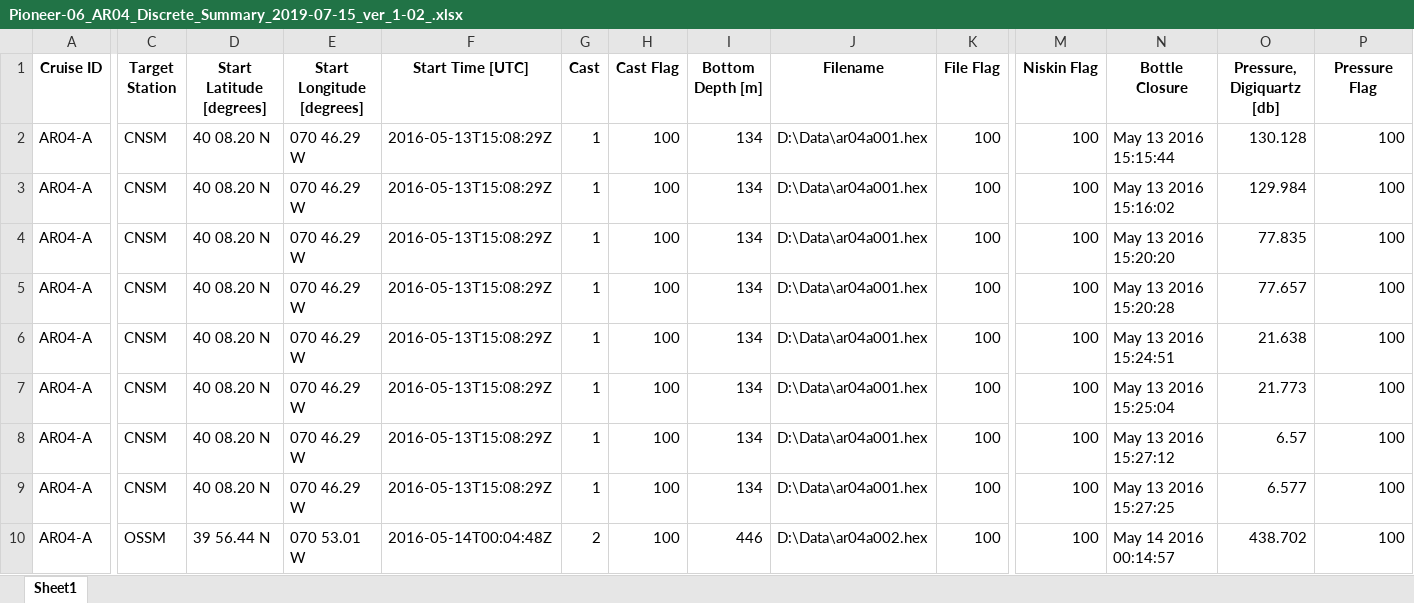
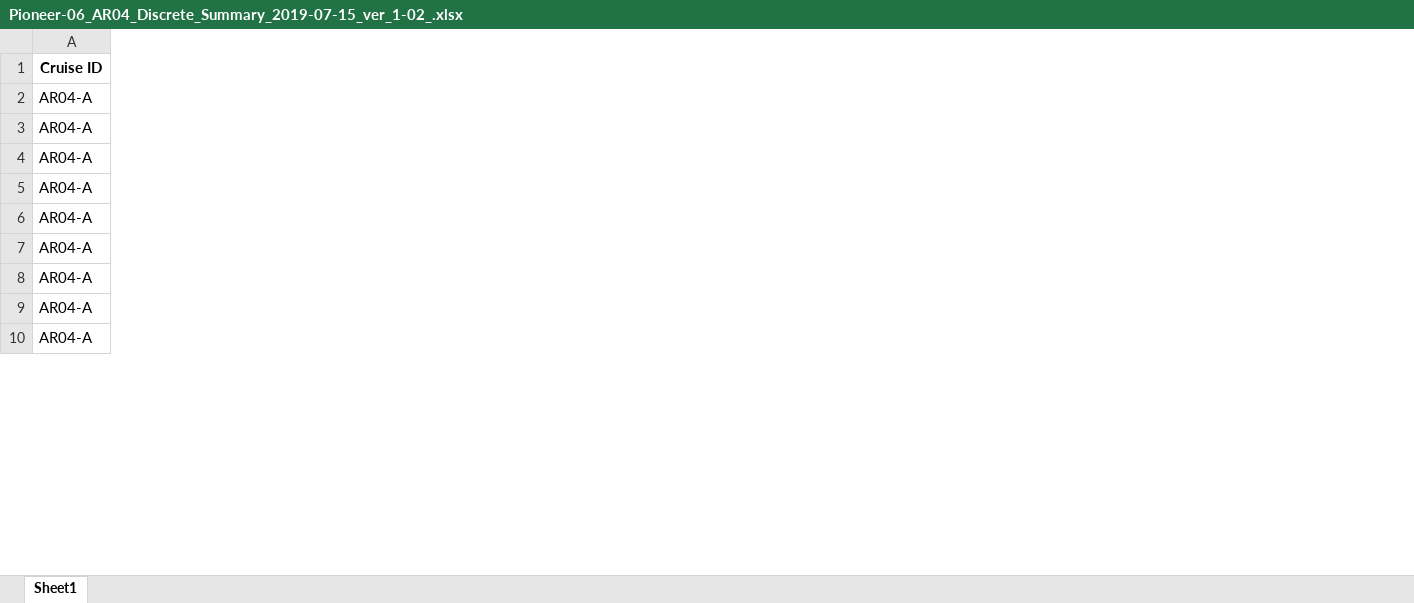
Before and after one commit to cooleyky/QAQC_Sandbox, an Excel workbook: Ship_data/Pioneer/Pioneer-06_AR-04_2016-05-12/Pioneer-06_AR04_Discrete_Summary_2019-07-15_ver_1-02_.xlsx, sheet Sheet1, drawn as a sheet; only a part is shown, gaps mark what is left out; values as stored, in another font and other column widths than the file's, no borders; the diff covers the shown part only; the diff names each change by its address in the sheet, - before the commit and + after, or states it on an @@ line.

Commit message:
Cleanup and new Ship Data Bottle Sample Summaries for Pioneer.

```diff
--- a/Ship_data/Pioneer/Pioneer-06_AR-04_2016-05-12/Pioneer-06_AR04_Discrete_Summary_2019-07-15_ver_1-02_.xlsx (sheet Sheet1)
+++ b/Ship_data/Pioneer/Pioneer-06_AR-04_2016-05-12/Pioneer-06_AR04_Discrete_Summary_2019-07-15_ver_1-02_.xlsx (sheet Sheet1)
@@ column C (Target Station) hidden, rows 2-10: CNSM | CNSM | CNSM | CNSM | CNSM | CNSM | CNSM | CNSM | OSSM @@
@@ column D (Start Latitude [degrees]) hidden, rows 2-10: 40 08.20 N | 40 08.20 N | 40 08.20 N | 40 08.20 N | 40 08.20 N | 40 08.20 N | 40 08.20 N | 40 08.20 N | 39 56.44 N @@
@@ column E (Start Longitude [degrees]) hidden, rows 2-10: 070 46.29 W | 070 46.29 W | 070 46.29 W | 070 46.29 W | 070 46.29 W | 070 46.29 W | 070 46.29 W | 070 46.29 W | 070 53.01 W @@
@@ column F (Start Time [UTC]) hidden, rows 2-10: 2016-05-13T15:08:29Z | 2016-05-13T15:08:29Z | 2016-05-13T15:08:29Z | 2016-05-13T15:08:29Z | 2016-05-13T15:08:29Z | 2016-05-13T15:08:29Z | 2016-05-13T15:08:29Z | 2016-05-13T15:08:29Z | 2016-05-14T00:04:48Z @@
@@ column G (Cast) hidden, rows 2-10: 1 | 1 | 1 | 1 | 1 | 1 | 1 | 1 | 2 @@
@@ column H (Cast Flag) hidden, rows 2-10: all 100 @@
@@ column I (Bottom Depth [m]) hidden, rows 2-10: 134 | 134 | 134 | 134 | 134 | 134 | 134 | 134 | 446 @@
@@ column J (Filename) hidden, rows 2-10: D:\Data\ar04a001.hex | D:\Data\ar04a001.hex | D:\Data\ar04a001.hex | D:\Data\ar04a001.hex | D:\Data\ar04a001.hex | D:\Data\ar04a001.hex | D:\Data\ar04a001.hex | D:\Data\ar04a001.hex | D:\Data\ar04a002.hex @@
@@ column K (File Flag) hidden, rows 2-10: all 100 @@
@@ column M (Niskin Flag) hidden, rows 2-10: all 100 @@
@@ column N (Bottle Closure) hidden, rows 2-10: May 13 2016 15:15:44 | May 13 2016 15:16:02 | May 13 2016 15:20:20 | May 13 2016 15:20:28 | May 13 2016 15:24:51 | May 13 2016 15:25:04 | May 13 2016 15:27:12 | May 13 2016 15:27:25 | May 14 2016 00:14:57 @@
@@ column O (Pressure, Digiquartz [db]) hidden, rows 2-10: 130.128 | 129.984 | 77.835 | 77.657 | 21.638 | 21.773 | 6.57 | 6.577 | 438.702 @@
@@ column P (Pressure Flag) hidden, rows 2-10: all 100 @@
```
Also changed, not shown: 60 removed columns elsewhere in this sheet, 8 other files.
